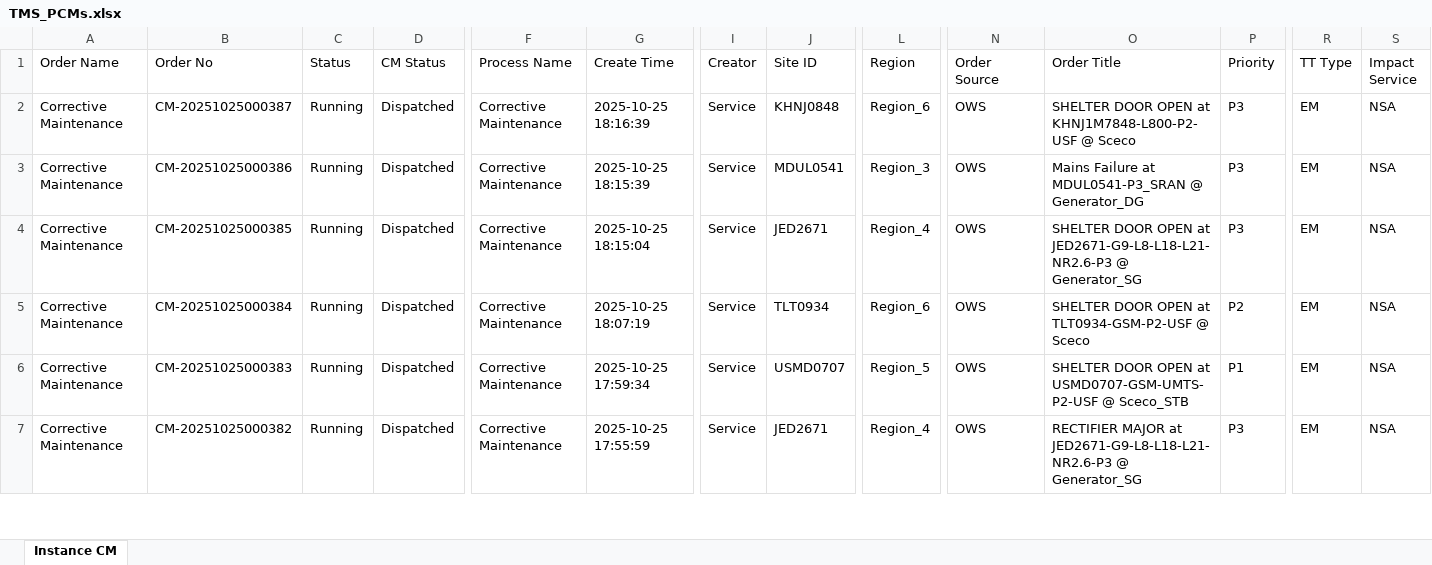
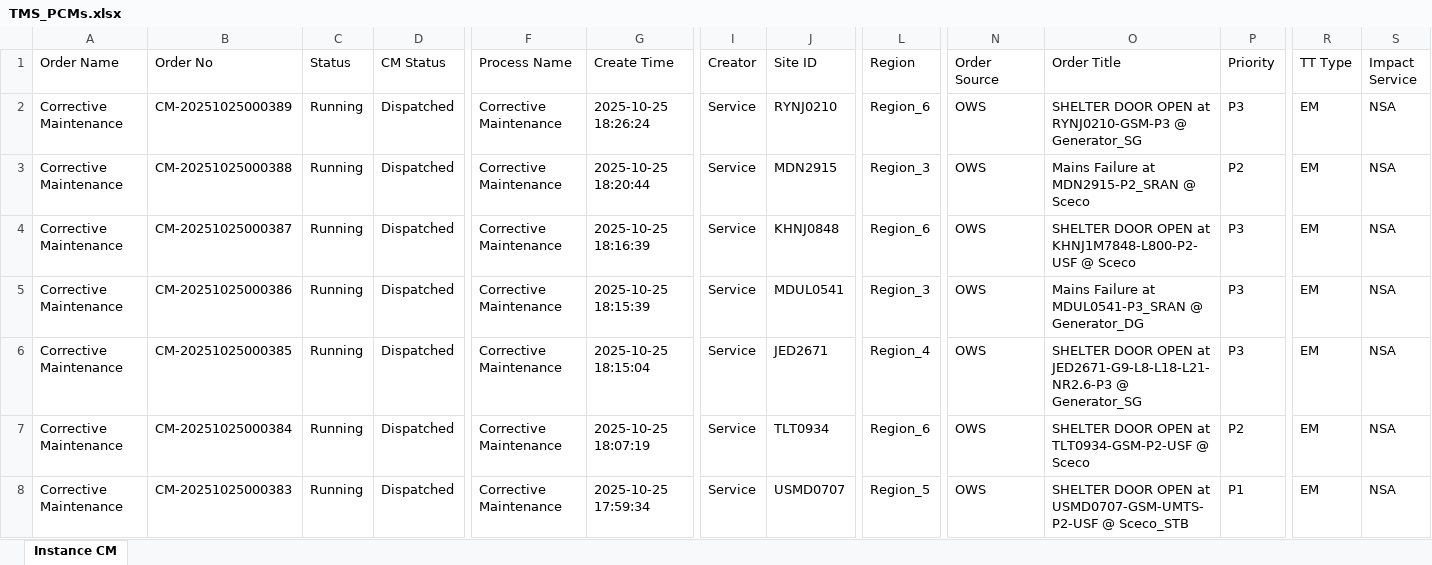
Before and after one commit to decosaro/tms_running, an Excel workbook: TMS_PCMs.xlsx, sheet Instance CM, drawn as a sheet; only a part is shown, gaps mark what is left out; the shorter side is filled out with more unchanged rows; values as stored, in another font and other column widths than the file's, no borders; rows hold the shown columns only; the diff names each change by its address in the sheet, - before the commit and + after, or states it on an @@ line.

Commit message:
Updated TMS_PCMs.xlsx from OneDrive

```diff
--- a/TMS_PCMs.xlsx (sheet Instance CM)
+++ b/TMS_PCMs.xlsx (sheet Instance CM)
+row 2: Corrective Maintenance | CM-20251025000389 | Running | Dispatched | Corrective Maintenance | 2025-10-25 18:26:24 | Service | RYNJ0210 | Region_6 | OWS | SHELTER DOOR OPEN at RYNJ0210-GSM-P3 @ Generator_SG | P3 | EM | NSA
+row 3: Corrective Maintenance | CM-20251025000388 | Running | Dispatched | Corrective Maintenance | 2025-10-25 18:20:44 | Service | MDN2915 | Region_3 | OWS | Mains Failure at MDN2915-P2_SRAN @ Sceco | P2 | EM | NSA
```
